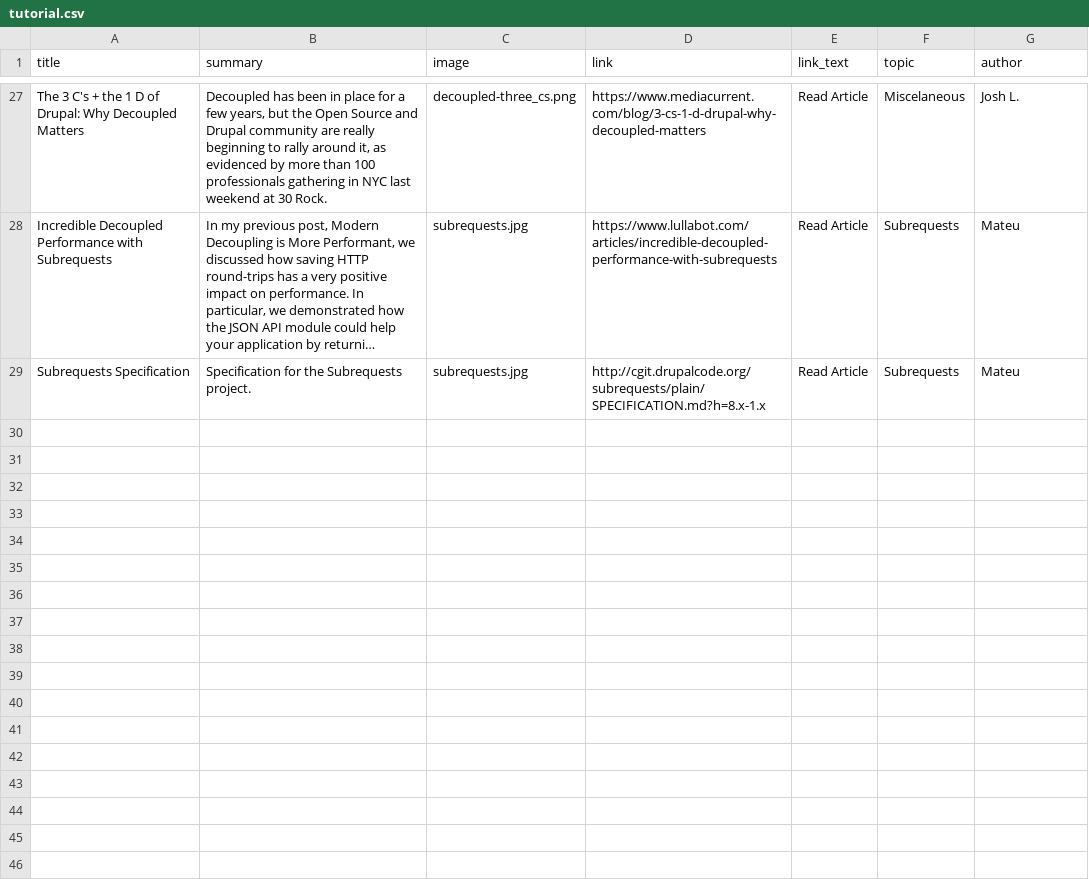
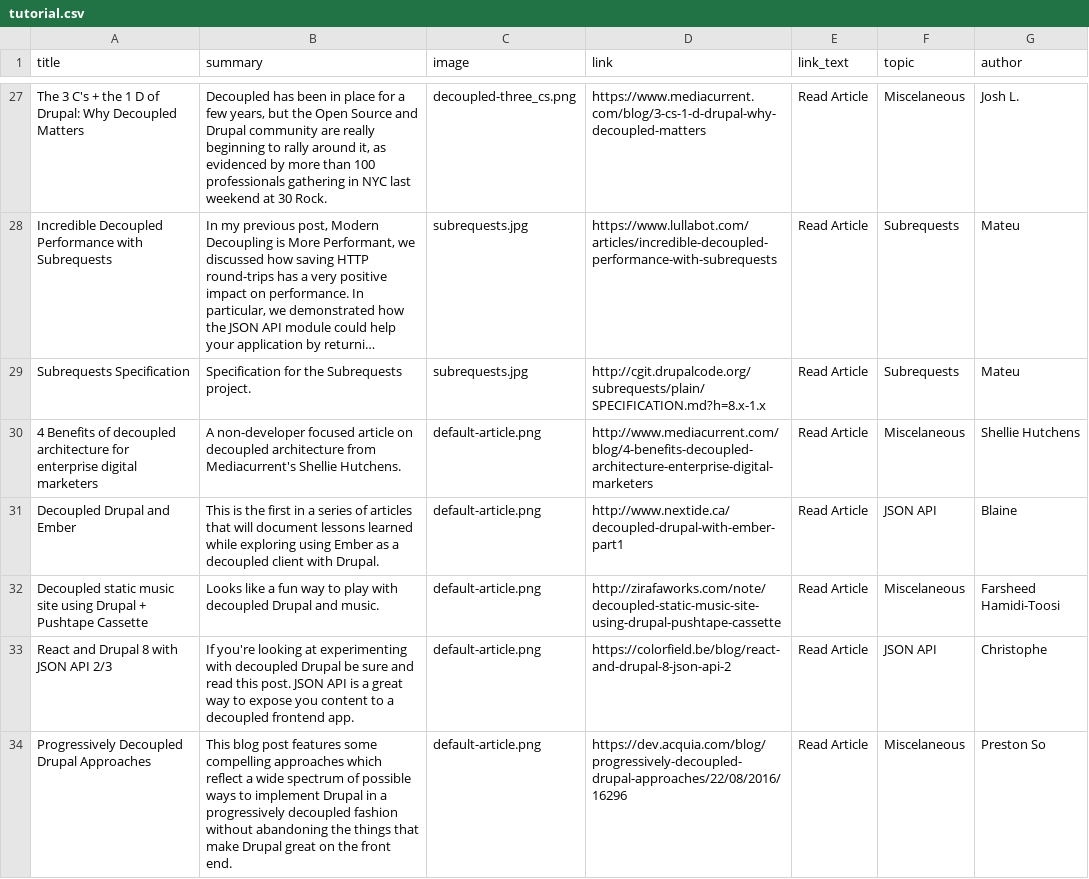
Before and after one commit to contentacms/contenta_jsonapi, a CSV file: modules/recipes_magazin_contenta/default_content/tutorial.csv, drawn as a sheet; only a part is shown, gaps mark what is left out; long unchanged cells end in …; the diff covers the shown part only; the diff names each change by its address in the sheet, - before the commit and + after, or states it on an @@ line.

Commit message:
feat(Tutorials): Add more tutorials

```diff
--- a/modules/recipes_magazin_contenta/default_content/tutorial.csv
+++ b/modules/recipes_magazin_contenta/default_content/tutorial.csv
+row 30: 4 Benefits of decoupled architecture for enterprise digital marketers | A non-developer focused article on decoupled architecture from Mediacurrent's Shellie Hutchens. | default-article.png | http://www.mediacurrent.com/blog/4-benefits-decoupled-architecture-enterprise-digital-marketers | Read Article | Miscelaneous | Shellie Hutchens
+row 31: Decoupled Drupal and Ember | This is the first in a series of articles that will document lessons learned while exploring using Ember as a decoupled client with Drupal. | default-article.png | http://www.nextide.ca/decoupled-drupal-with-ember-part1 | Read Article | JSON API | Blaine
+row 32: Decoupled static music site using Drupal + Pushtape Cassette | Looks like a fun way to play with decoupled Drupal and music. | default-article.png | http://zirafaworks.com/note/decoupled-static-music-site-using-drupal-pushtape-cassette | Read Article | Miscelaneous | Farsheed Hamidi-Toosi
+row 33: React and Drupal 8 with JSON API 2/3 | If you're looking at experimenting with decoupled Drupal be sure and read this post. JSON API is a great way to expose you content to a decoupled frontend app. | default-article.png | https://colorfield.be/blog/react-and-drupal-8-json-api-2 | Read Article | JSON API | Christophe
+row 34: Progressively Decoupled Drupal Approaches | This blog post features some compelling approaches which reflect a wide spectrum of possible ways to implement Drupal in a progressively decoupled fashion without abandoning the things that make Drupal great on the front end. | default-article.png | https://dev.acquia.com/blog/progressively-decoupled-drupal-approaches/22/08/2016/16296 | Read Article | Miscelaneous | Preston So
```
Also changed, not shown: 5 added rows and 1 edited cell elsewhere in this file, 2 other files.
